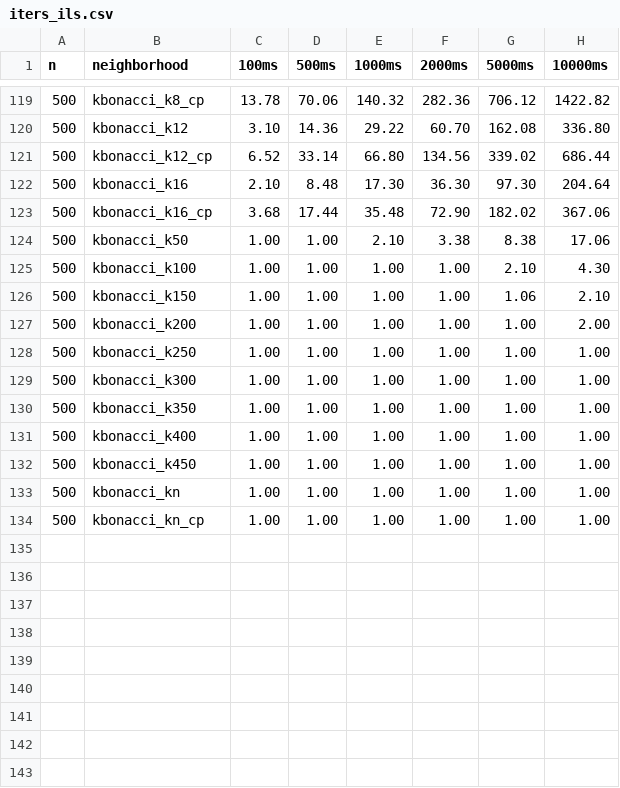
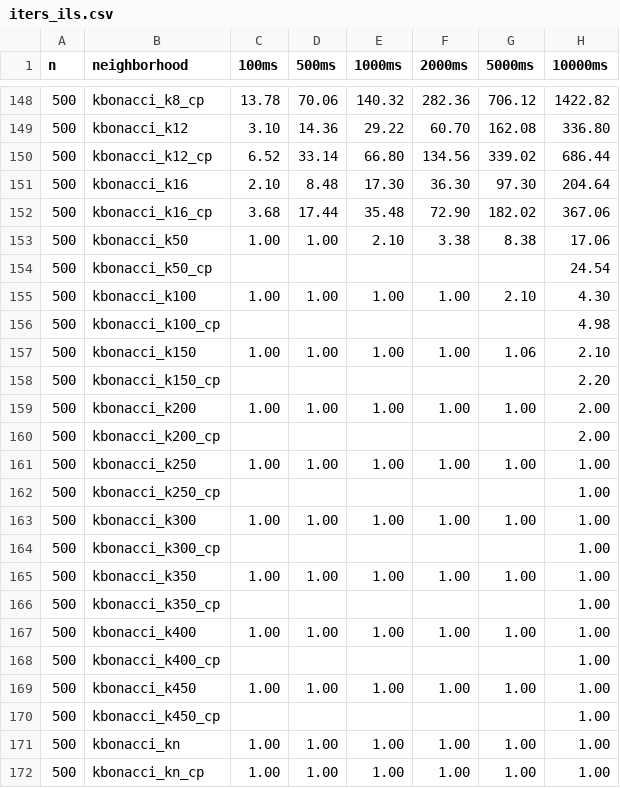
Before and after one commit to RemigiuszWoj/PhD, a CSV file: articles/kbonacci/tables/iters_ils.csv, drawn as a sheet; only a part is shown, gaps mark what is left out; the diff covers the shown part only.

```diff
--- a/articles/kbonacci/tables/iters_ils.csv
+++ b/articles/kbonacci/tables/iters_ils.csv
@@ -124,10 +153,19 @@ n,neighborhood,100ms,500ms,1000ms,2000ms,5000ms,10000ms
 500,kbonacci_k50,1.00,1.00,2.10,3.38,8.38,17.06
+500,kbonacci_k50_cp,,,,,,24.54
 500,kbonacci_k100,1.00,1.00,1.00,1.00,2.10,4.30
+500,kbonacci_k100_cp,,,,,,4.98
 500,kbonacci_k150,1.00,1.00,1.00,1.00,1.06,2.10
+500,kbonacci_k150_cp,,,,,,2.20
 500,kbonacci_k200,1.00,1.00,1.00,1.00,1.00,2.00
+500,kbonacci_k200_cp,,,,,,2.00
 500,kbonacci_k250,1.00,1.00,1.00,1.00,1.00,1.00
+500,kbonacci_k250_cp,,,,,,1.00
 500,kbonacci_k300,1.00,1.00,1.00,1.00,1.00,1.00
+500,kbonacci_k300_cp,,,,,,1.00
 500,kbonacci_k350,1.00,1.00,1.00,1.00,1.00,1.00
+500,kbonacci_k350_cp,,,,,,1.00
 500,kbonacci_k400,1.00,1.00,1.00,1.00,1.00,1.00
+500,kbonacci_k400_cp,,,,,,1.00
 500,kbonacci_k450,1.00,1.00,1.00,1.00,1.00,1.00
+500,kbonacci_k450_cp,,,,,,1.00
 500,kbonacci_kn,1.00,1.00,1.00,1.00,1.00,1.00
```
Also changed, not shown: 29 added rows and 1 edited cell elsewhere in this file, articles/kbonacci/tables/iters_ils_by_file.csv, articles/kbonacci/tables/rpd_ils.csv, 13 other files.
